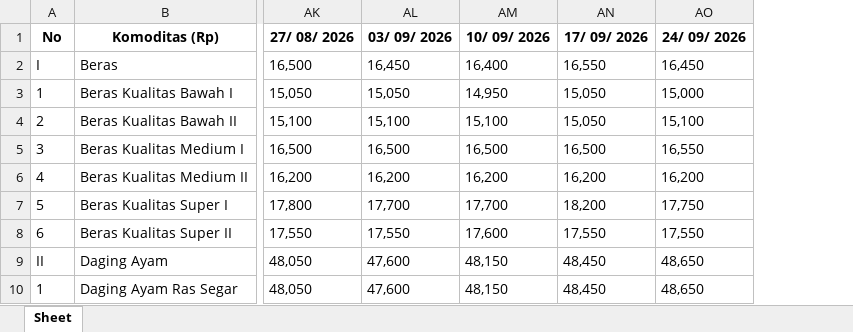
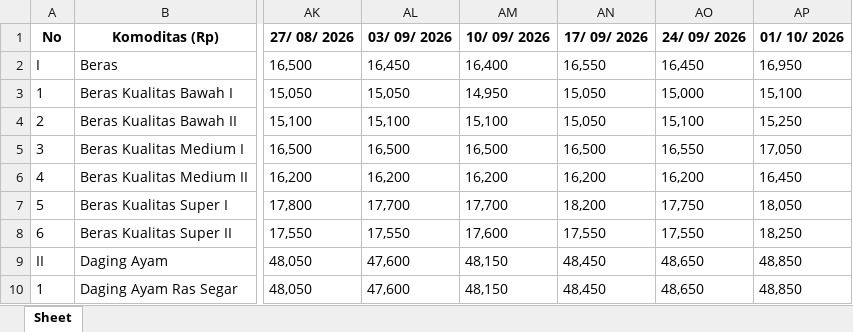
Before and after one commit to cmmtscpr3/onyx-rhyolite, an Excel workbook: Dataset/Food Prices/PIHPS/Modern Market/Tabel Harga Berdasarkan Daerah 2026.xlsx, sheet Sheet, drawn as a sheet; only a part is shown, gaps mark what is left out; values as stored, in another font and other column widths than the file's, no borders; the diff names each change by its address in the sheet, - before the commit and + after, or states it on an @@ line.

```diff
--- a/Dataset/Food Prices/PIHPS/Modern Market/Tabel Harga Berdasarkan Daerah 2026.xlsx (sheet Sheet)
+++ b/Dataset/Food Prices/PIHPS/Modern Market/Tabel Harga Berdasarkan Daerah 2026.xlsx (sheet Sheet)
+column AP (01/ 10/ 2026), rows 2-10: 16,950 | 15,100 | 15,250 | 17,050 | 16,450 | 18,050 | 18,250 | 48,850 | 48,850
```
Also changed, not shown: Dataset/Food Prices/PIHPS/Traditional Market/Tabel Harga Berdasarkan Daerah 2026.xlsx, Dataset/Food Prices/PIHPS/Wholesale/Tabel Harga Berdasarkan Daerah 2026.xlsx, 5 other files.
